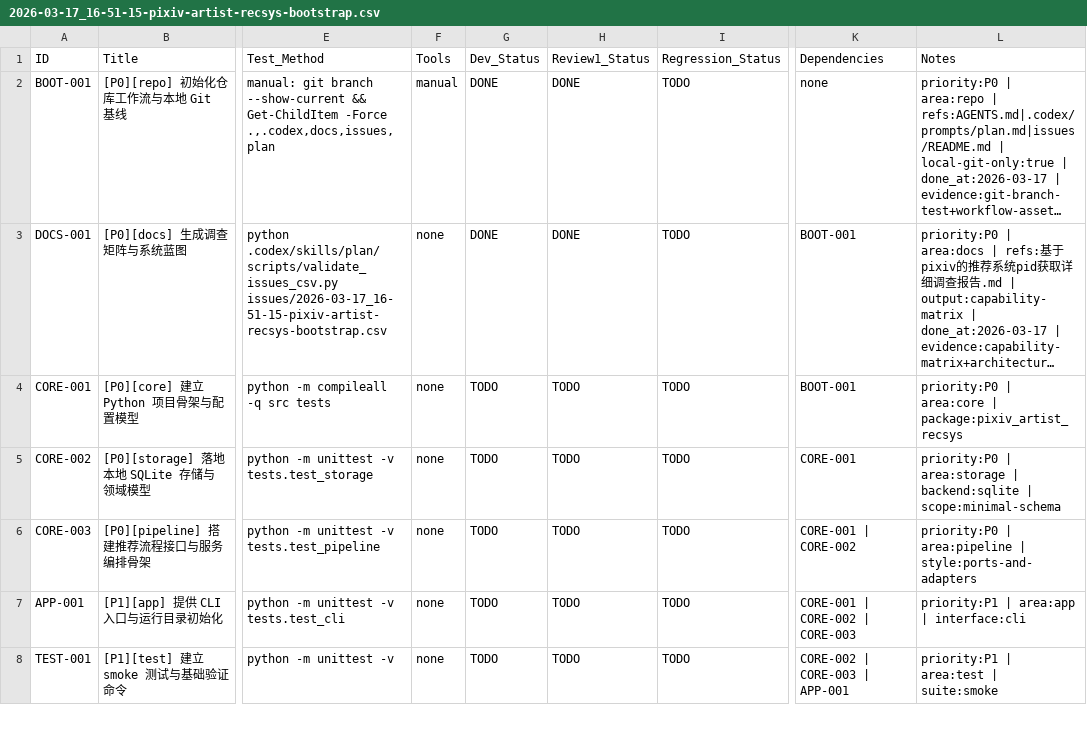
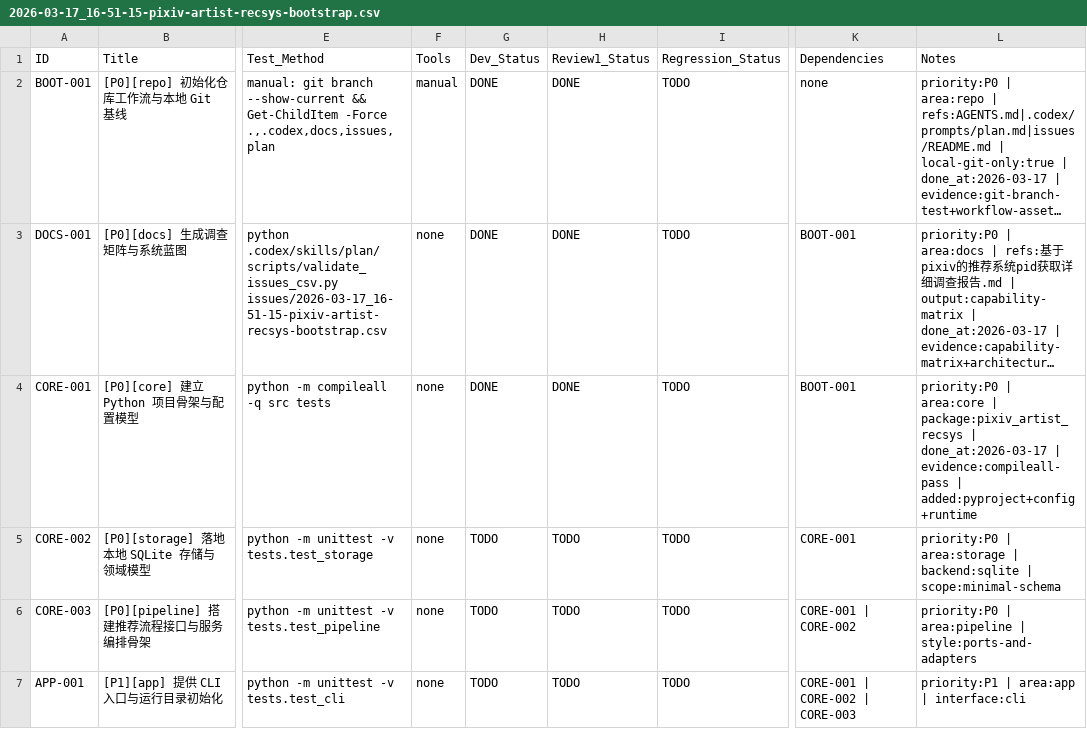
Before and after one commit to inliver233/pixiv-artist-recsys, a CSV file: issues/2026-03-17_16-51-15-pixiv-artist-recsys-bootstrap.csv, drawn as a sheet; only a part is shown, gaps mark what is left out; the shorter side is filled out with more unchanged rows; long unchanged cells end in …; the diff names each change by its address in the sheet, - before the commit and + after, or states it on an @@ line.

```diff
--- a/issues/2026-03-17_16-51-15-pixiv-artist-recsys-bootstrap.csv
+++ b/issues/2026-03-17_16-51-15-pixiv-artist-recsys-bootstrap.csv
-G4 (Dev_Status): TODO
+G4 (Dev_Status): DONE
-H4 (Review1_Status): TODO
+H4 (Review1_Status): DONE
-L4 (Notes): …| package:pixiv_artist_recsys
+L4 (Notes): …| package:pixiv_artist_recsys | done_at:2026-03-17 | evidence:compileall-pass | added:pyproject+config+runtime
```
Also changed, not shown: 6 other files.
